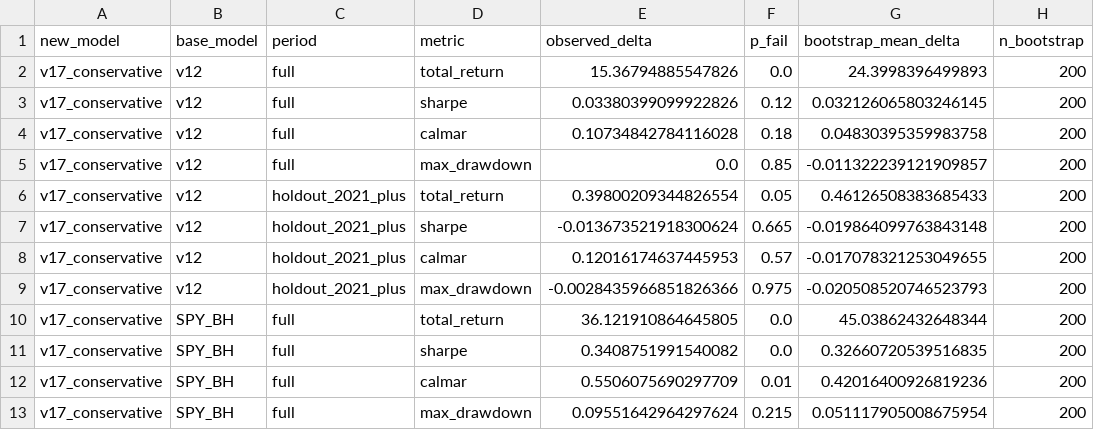
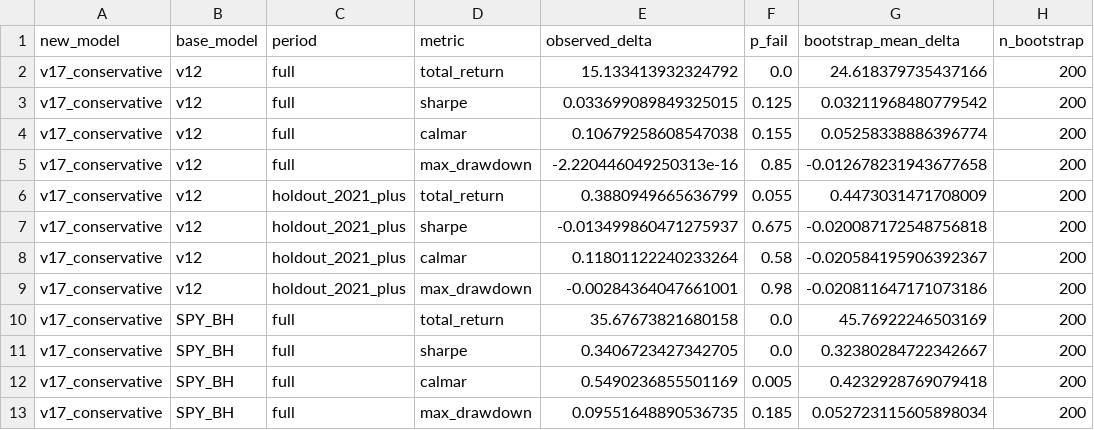
Before and after one commit to evantykwork02/spy-v17-production, a CSV file: outputs_v17_conservative/bootstrap_results.csv, drawn as a sheet; only a part is shown; the diff covers the shown part only; the diff names each change by its address in the sheet, - before the commit and + after, or states it on an @@ line.

```diff
--- a/outputs_v17_conservative/bootstrap_results.csv
+++ b/outputs_v17_conservative/bootstrap_results.csv
-E2 (observed_delta): 15.36794885547826
+E2 (observed_delta): 15.133413932324792
-G2 (bootstrap_mean_delta): 24.3998396499893
+G2 (bootstrap_mean_delta): 24.618379735437166
-E3 (observed_delta): 0.03380399099922826
+E3 (observed_delta): 0.033699089849325015
-F3 (p_fail): 0.12
+F3 (p_fail): 0.125
-G3 (bootstrap_mean_delta): 0.032126065803246145
+G3 (bootstrap_mean_delta): 0.03211968480779542
-E4 (observed_delta): 0.10734842784116028
+E4 (observed_delta): 0.10679258608547038
-F4 (p_fail): 0.18
+F4 (p_fail): 0.155
-G4 (bootstrap_mean_delta): 0.04830395359983758
+G4 (bootstrap_mean_delta): 0.05258338886396774
-E5 (observed_delta): 0.0
+E5 (observed_delta): -2.220446049250313e-16
-G5 (bootstrap_mean_delta): -0.011322239121909857
+G5 (bootstrap_mean_delta): -0.012678231943677658
-E6 (observed_delta): 0.39800209344826554
+E6 (observed_delta): 0.3880949665636799
-F6 (p_fail): 0.05
+F6 (p_fail): 0.055
-G6 (bootstrap_mean_delta): 0.46126508383685433
+G6 (bootstrap_mean_delta): 0.4473031471708009
-E7 (observed_delta): -0.013673521918300624
+E7 (observed_delta): -0.013499860471275937
-F7 (p_fail): 0.665
+F7 (p_fail): 0.675
-G7 (bootstrap_mean_delta): -0.019864099763843148
+G7 (bootstrap_mean_delta): -0.020087172548756818
-E8 (observed_delta): 0.12016174637445953
+E8 (observed_delta): 0.11801122240233264
-F8 (p_fail): 0.57
+F8 (p_fail): 0.58
-G8 (bootstrap_mean_delta): -0.017078321253049655
+G8 (bootstrap_mean_delta): -0.020584195906392367
-E9 (observed_delta): -0.0028435966851826366
+E9 (observed_delta): -0.00284364047661001
-F9 (p_fail): 0.975
+F9 (p_fail): 0.98
-G9 (bootstrap_mean_delta): -0.020508520746523793
+G9 (bootstrap_mean_delta): -0.020811647171073186
-E10 (observed_delta): 36.121910864645805
+E10 (observed_delta): 35.67673821680158
-G10 (bootstrap_mean_delta): 45.03862432648344
+G10 (bootstrap_mean_delta): 45.76922246503169
-E11 (observed_delta): 0.3408751991540082
+E11 (observed_delta): 0.3406723427342705
-G11 (bootstrap_mean_delta): 0.32660720539516835
+G11 (bootstrap_mean_delta): 0.32380284722342667
-E12 (observed_delta): 0.5506075690297709
+E12 (observed_delta): 0.5490236855501169
-F12 (p_fail): 0.01
+F12 (p_fail): 0.005
-G12 (bootstrap_mean_delta): 0.42016400926819236
+G12 (bootstrap_mean_delta): 0.4232928769079418
-E13 (observed_delta): 0.09551642964297624
+E13 (observed_delta): 0.09551648890536735
-F13 (p_fail): 0.215
+F13 (p_fail): 0.185
-G13 (bootstrap_mean_delta): 0.051117905008675954
+G13 (bootstrap_mean_delta): 0.052723115605898034
```
Also changed, not shown: 10 edited cells elsewhere in this file, live_tracker/live_equity_curve.csv, outputs_v17_conservative/diagnostics.csv, 13 other files.
